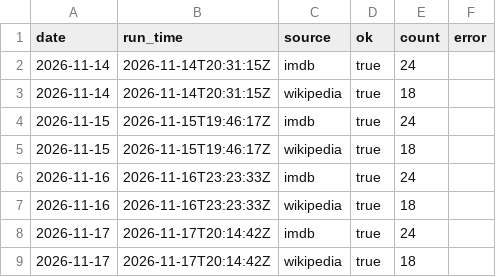
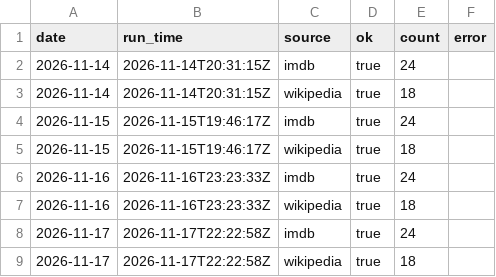
Before and after one commit to Jactyle/data-tracker, a CSV file: data/source_log.csv, drawn as a sheet.

```diff
--- a/data/source_log.csv
+++ b/data/source_log.csv
@@ -7,3 +7,3 @@ date,run_time,source,ok,count,error
 2026-11-16,2026-11-16T23:23:33Z,wikipedia,true,18,
-2026-11-17,2026-11-17T20:14:42Z,imdb,true,24,
-2026-11-17,2026-11-17T20:14:42Z,wikipedia,true,18,
+2026-11-17,2026-11-17T22:22:58Z,imdb,true,24,
+2026-11-17,2026-11-17T22:22:58Z,wikipedia,true,18,
```
Also changed, not shown: 1 other file.
